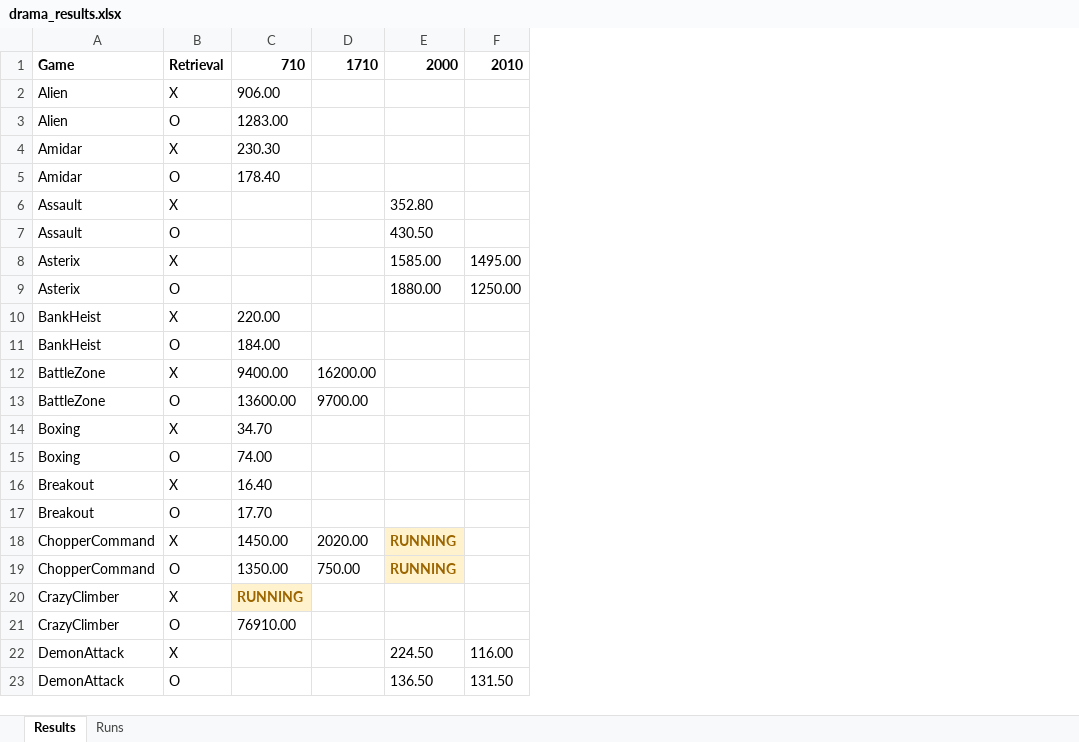
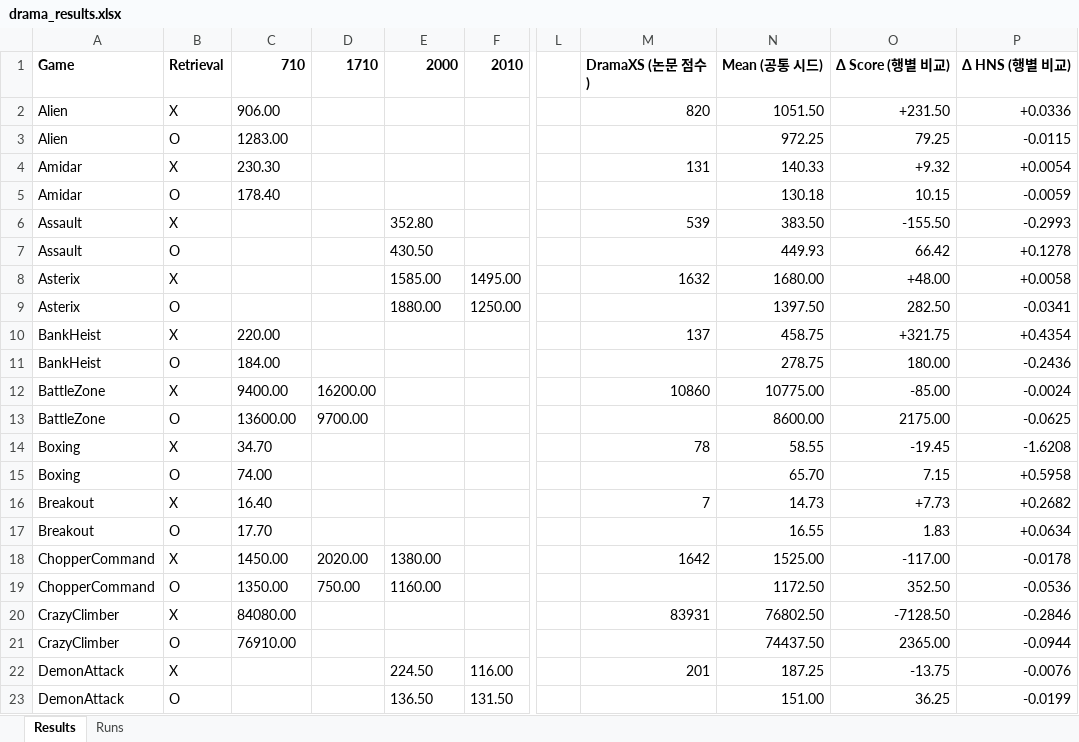
Before and after one commit to wrrte/Drama, an Excel workbook: results/drama_results.xlsx, sheet Results, drawn as a sheet; only a part is shown, gaps mark what is left out; values as stored, in another font and other column widths than the file's, no borders; the diff covers the shown part only; the diff names each change by its address in the sheet, - before the commit and + after, or states it on an @@ line.

```diff
--- a/results/drama_results.xlsx (sheet Results)
+++ b/results/drama_results.xlsx (sheet Results)
+column L, empty
+column M, rows 1-22: DramaXS (논문 점수) | 820 |  | 131 |  | 539 |  | 1632 |  | 137 |  | 10860 |  | 78 |  | 7 |  | 1642 |  | 83931 |  | 201
+column N, rows 1-23: Mean (공통 시드) | 1051.50 | 972.25 | 140.33 | 130.18 | 383.50 | 449.93 | 1680.00 | 1397.50 | 458.75 | 278.75 | 10775.00 | 8600.00 | 58.55 | 65.70 | 14.73 | 16.55 | 1525.00 | 1172.50 | 76802.50 | 74437.50 | 187.25 | 151.00
+column O, rows 1-23: Δ Score (행별 비교) | +231.50 | 79.25 | +9.32 | 10.15 | -155.50 | 66.42 | +48.00 | 282.50 | +321.75 | 180.00 | -85.00 | 2175.00 | -19.45 | 7.15 | +7.73 | 1.83 | -117.00 | 352.50 | -7128.50 | 2365.00 | -13.75 | 36.25
+column P, rows 1-23: Δ HNS (행별 비교) | +0.0336 | -0.0115 | +0.0054 | -0.0059 | -0.2993 | +0.1278 | +0.0058 | -0.0341 | +0.4354 | -0.2436 | -0.0024 | -0.0625 | -1.6208 | +0.5958 | +0.2682 | +0.0634 | -0.0178 | -0.0536 | -0.2846 | -0.0944 | -0.0076 | -0.0199
-E18: RUNNING
+E18: 1380.00
@@ E18:E19 fill: #FFF2CC → none, bold: on → off, text colour: #9C6500 → black @@
-E19: RUNNING
+E19: 1160.00
-C20: RUNNING
+C20: 84080.00
@@ C20 fill: #FFF2CC → none, bold: on → off, text colour: #9C6500 → black @@
```
Also changed, not shown: 20 edited cells and cell formats elsewhere in this sheet, sheet Runs, 3 other files.
